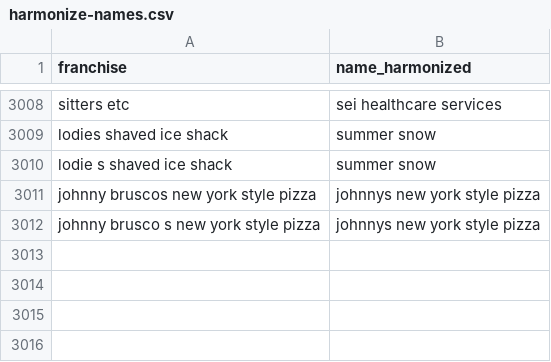
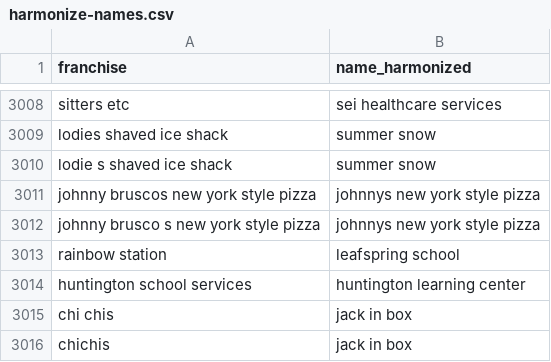
Before and after one commit to statzhero/franchise-fruns, a CSV file: data/harmonize-names.csv, drawn as a sheet; only a part is shown, gaps mark what is left out.

Commit message:
Update harmonize-names.csv
These were the obvious ones to update from my perspective. See the email I sent on 1/28 to discuss further what we do about

```diff
--- a/data/harmonize-names.csv
+++ b/data/harmonize-names.csv
@@ -3012 +3012,5 @@ johnny bruscos new york style pizza,johnnys new york style pizza
 johnny brusco s new york style pizza,johnnys new york style pizza
+rainbow station, leafspring school
+huntington school services, huntington learning center
+chi chis, jack in box
+chichis, jack in box
```
